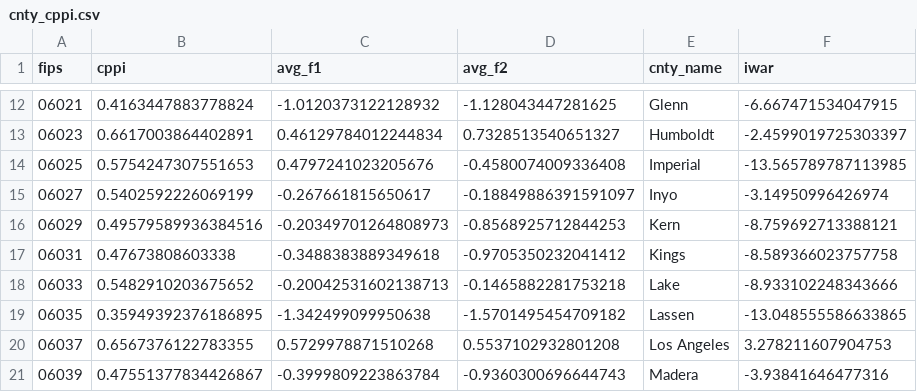
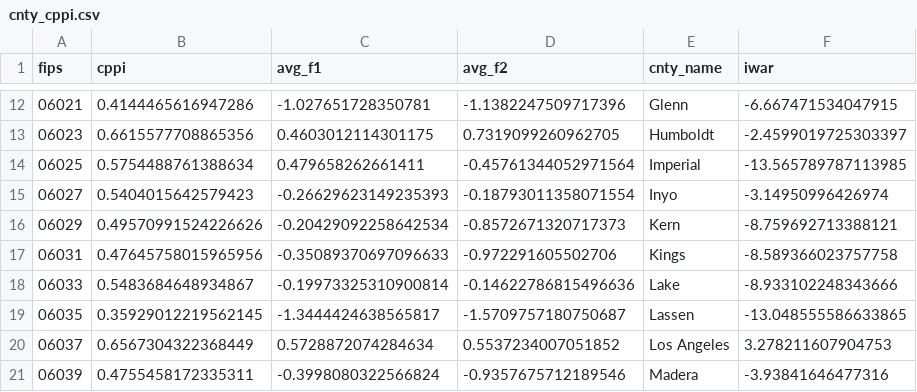
Before and after one commit to Hackquantumcpp/csii, a CSV file: county_cppi/cnty_cppi.csv, drawn as a sheet; only a part is shown, gaps mark what is left out; the diff covers the shown part only.

```diff
--- a/county_cppi/cnty_cppi.csv
+++ b/county_cppi/cnty_cppi.csv
@@ -12,10 +12,10 @@ fips,cppi,avg_f1,avg_f2,cnty_name,iwar
-06021,0.4163447883778824,-1.0120373122128932,-1.128043447281625,Glenn,-6.667471534047915
-06023,0.6617003864402891,0.46129784012244834,0.7328513540651327,Humboldt,-2.4599019725303397
-06025,0.5754247307551653,0.4797241023205676,-0.4580074009336408,Imperial,-13.565789787113985
-06027,0.5402592226069199,-0.267661815650617,-0.18849886391591097,Inyo,-3.14950996426974
-06029,0.49579589936384516,-0.20349701264808973,-0.8568925712844253,Kern,-8.759692713388121
-06031,0.47673808603338,-0.3488383889349618,-0.9705350232041412,Kings,-8.589366023757758
-06033,0.5482910203675652,-0.20042531602138713,-0.1465882281753218,Lake,-8.933102248343666
-06035,0.35949392376186895,-1.342499099950638,-1.5701495454709182,Lassen,-13.048555586633865
-06037,0.6567376122783355,0.5729978871510268,0.5537102932801208,Los Angeles,3.278211607904753
-06039,0.47551377834426867,-0.3999809223863784,-0.9360300696644743,Madera,-3.93841646477316
+06021,0.4144465616947286,-1.027651728350781,-1.1382247509717396,Glenn,-6.667471534047915
+06023,0.6615577708865356,0.4603012114301175,0.7319099260962705,Humboldt,-2.4599019725303397
+06025,0.5754488761388634,0.479658262661411,-0.45761344052971564,Imperial,-13.565789787113985
+06027,0.5404015642579423,-0.26629623149235393,-0.18793011358071554,Inyo,-3.14950996426974
+06029,0.49570991524226626,-0.20429092258642534,-0.8572671320717373,Kern,-8.759692713388121
+06031,0.47645758015965956,-0.35089370697096633,-0.972291605502706,Kings,-8.589366023757758
+06033,0.5483684648934867,-0.19973325310900814,-0.14622786815496636,Lake,-8.933102248343666
+06035,0.35929012219562145,-1.3444424638565817,-1.5709757180750687,Lassen,-13.048555586633865
+06037,0.6567304322368449,0.5728872074284634,0.5537234007051852,Los Angeles,3.278211607904753
+06039,0.4755458172335311,-0.3998080322566824,-0.9357675712189546,Madera,-3.93841646477316
```
Also changed, not shown: 144 edited cells elsewhere in this file, 2 other files.
